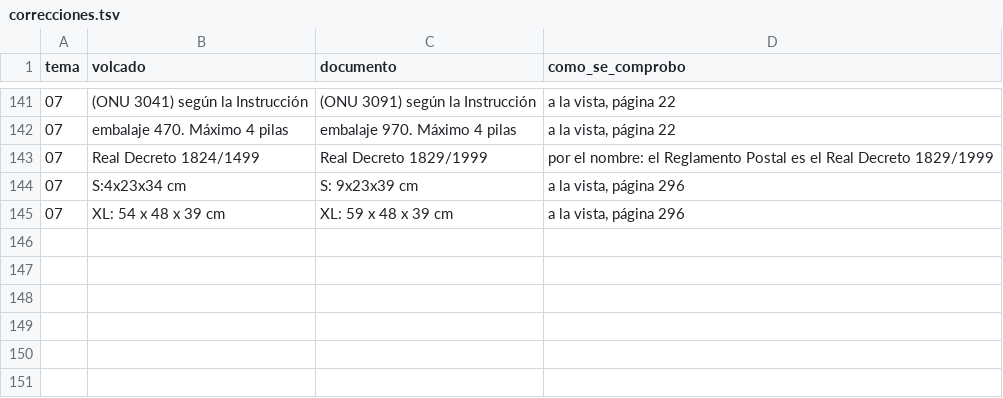
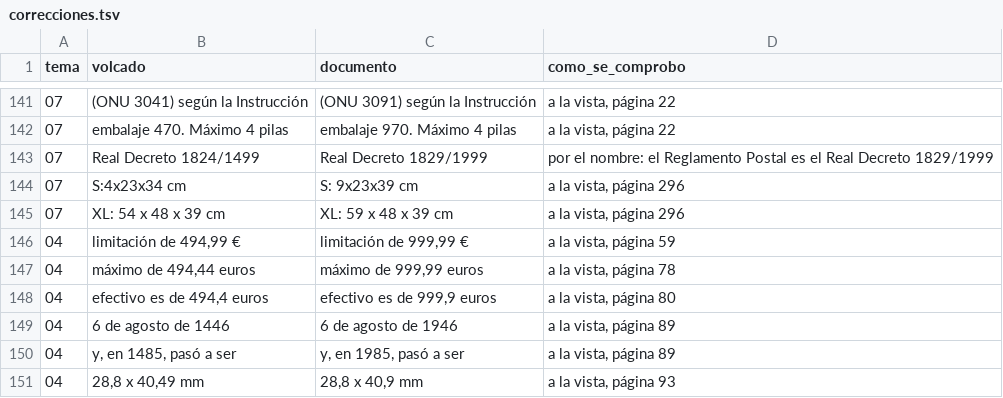
Before and after one commit to Aaroncbr92/Aaroncbr92, a TSV file: fuentes/correos-referencia/correcciones.tsv, drawn as a sheet; only a part is shown, gaps mark what is left out; the diff names each change by its address in the sheet, - before the commit and + after, or states it on an @@ line.

```diff
--- a/fuentes/correos-referencia/correcciones.tsv
+++ b/fuentes/correos-referencia/correcciones.tsv
+row 146: 04 | limitación de 494,99 € | limitación de 999,99 € | a la vista, página 59
+row 147: 04 | máximo de 494,44 euros | máximo de 999,99 euros | a la vista, página 78
+row 148: 04 | efectivo es de 494,4 euros | efectivo es de 999,9 euros | a la vista, página 80
+row 149: 04 | 6 de agosto de 1446 | 6 de agosto de 1946 | a la vista, página 89
+row 150: 04 | y, en 1485, pasó a ser | y, en 1985, pasó a ser | a la vista, página 89
+row 151: 04 | 28,8 x 40,49 mm | 28,8 x 40,9 mm | a la vista, página 93
```
Also changed, not shown: 2 other files.
